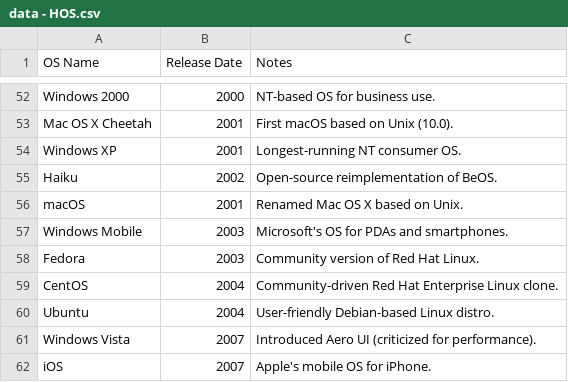
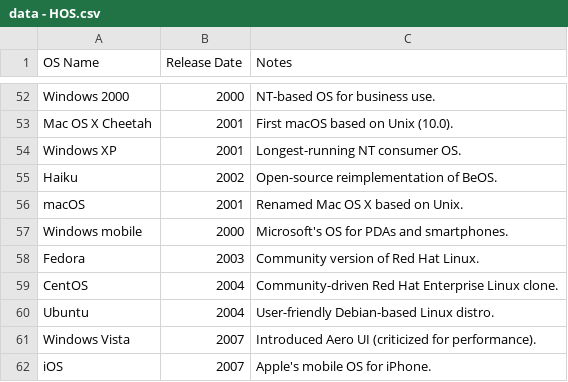
Before and after one commit to Educative-Content/graphicData, a CSV file: data - HOS.csv, drawn as a sheet; only a part is shown, gaps mark what is left out.

Commit message:
Update data - HOS.csv

```diff
--- a/data - HOS.csv
+++ b/data - HOS.csv
@@ -56,3 +56,3 @@ Haiku,2002,Open-source reimplementation of BeOS.
 macOS,2001,Renamed Mac OS X based on Unix.
-Windows Mobile,2003,Microsoft's OS for PDAs and smartphones.
+Windows mobile,2000,Microsoft's OS for PDAs and smartphones.
 Fedora,2003,Community version of Red Hat Linux.
```
